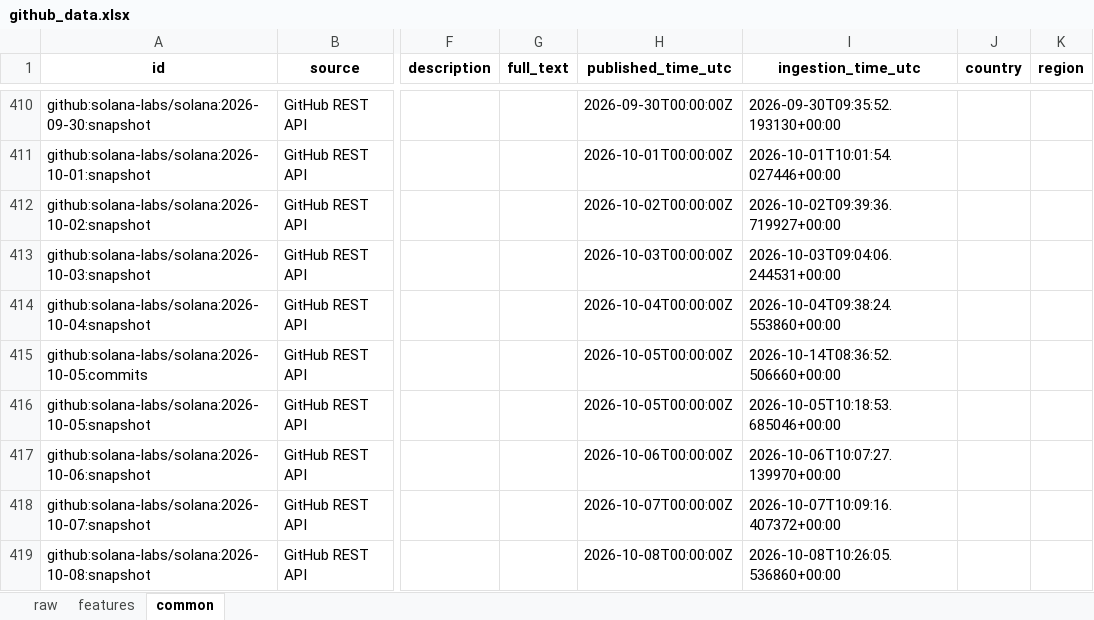
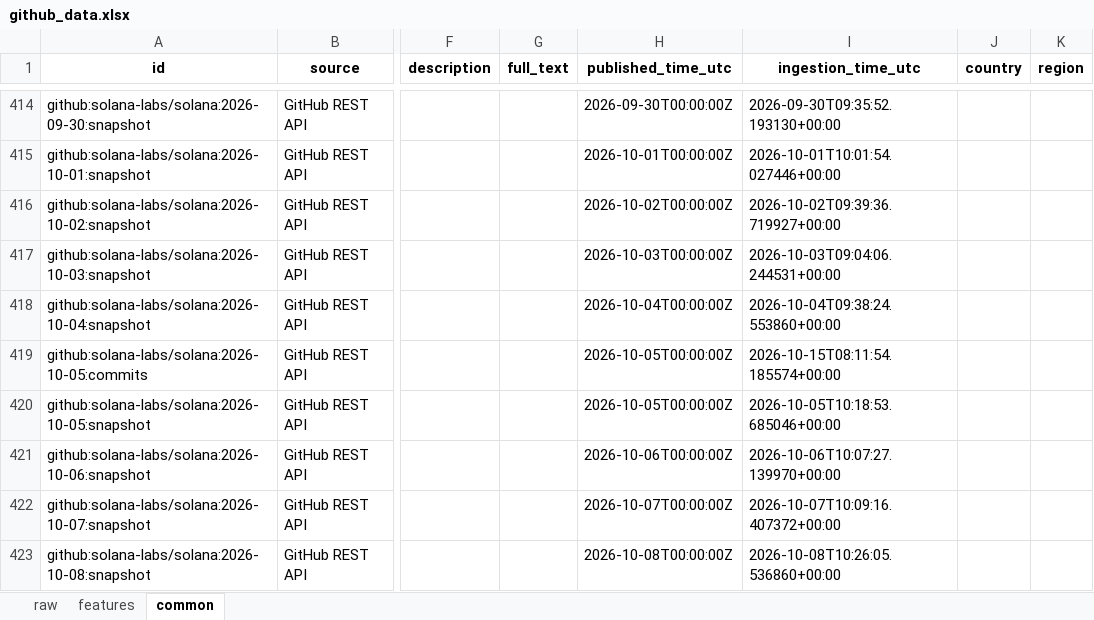
Before and after one commit to Alphaworkss/Fund-Forge, an Excel workbook: GitHub_AltData_Pipeline/github_data.xlsx, sheet common, drawn as a sheet; only a part is shown, gaps mark what is left out; values as stored, in another font and other column widths than the file's, no borders; addresses are those after the commit; the diff covers the shown part only; the diff names each change by its address in the sheet, - before the commit and + after, or states it on an @@ line.

```diff
--- a/GitHub_AltData_Pipeline/github_data.xlsx (sheet common)
+++ b/GitHub_AltData_Pipeline/github_data.xlsx (sheet common)
-I419 (ingestion_time_utc): 2026-10-14T08:36:52.506660+00:00
+I419 (ingestion_time_utc): 2026-10-15T08:11:54.185574+00:00
```
Also changed, not shown: 5 added rows and 14 edited cells elsewhere in this sheet, sheet features, sheet raw, 1 other file.
